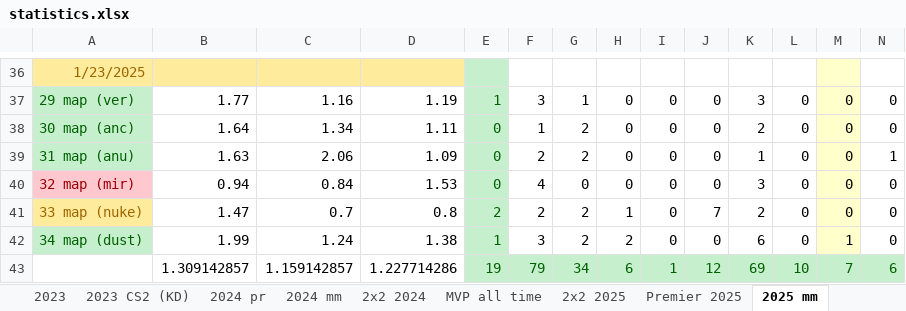
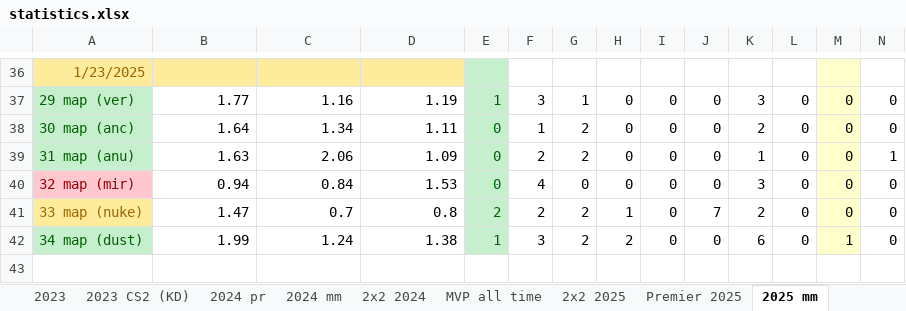
Before and after one commit to Geraque/stats-bot_v2, an Excel workbook: stats-bot_v2-app/src/main/resources/statistics.xlsx, sheet 2025 mm, drawn as a sheet; only a part is shown, gaps mark what is left out; values as stored, in another font and other column widths than the file's, no borders; rows hold the shown columns only; the diff names each change by its address in the sheet, - before the commit and + after, or states it on an @@ line.

```diff
--- a/stats-bot_v2-app/src/main/resources/statistics.xlsx (sheet 2025 mm)
+++ b/stats-bot_v2-app/src/main/resources/statistics.xlsx (sheet 2025 mm)
-row 43:  | 1.309142857 | 1.159142857 | 1.227714286 | 19 | 79 | 34 | 6 | 1 | 12 | 69 | 10 | 7 | 6
```
Also changed, not shown: formulas that keep their value, 1 other file.
